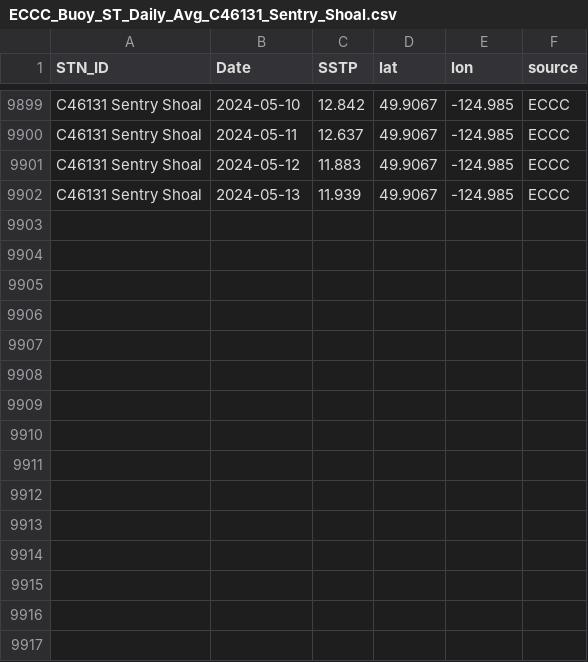
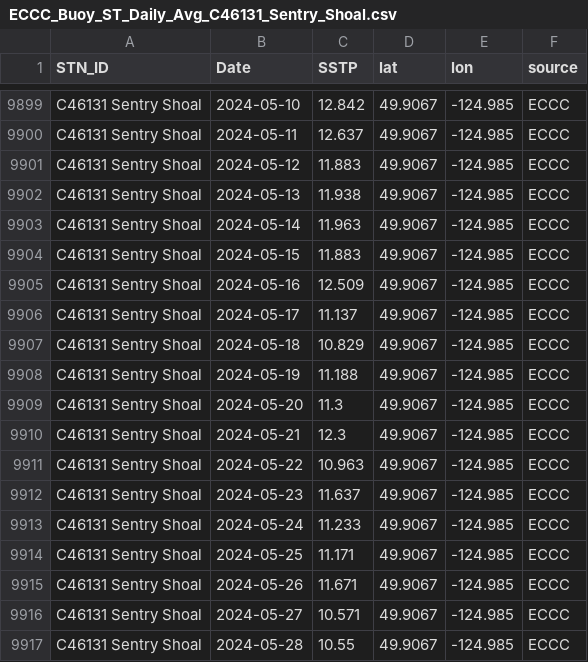
Before and after one commit to IOS-OSD-DPG/Pacific_SST_Monitoring, a CSV file: data/buoy_ST_daily/ECCC_Buoy_ST_Daily_Avg_C46131_Sentry_Shoal.csv, drawn as a sheet; only a part is shown, gaps mark what is left out.

```diff
--- a/data/buoy_ST_daily/ECCC_Buoy_ST_Daily_Avg_C46131_Sentry_Shoal.csv
+++ b/data/buoy_ST_daily/ECCC_Buoy_ST_Daily_Avg_C46131_Sentry_Shoal.csv
@@ -9901,2 +9901,17 @@
 "C46131 Sentry Shoal",2024-05-12,11.883,49.9067,-124.985,"ECCC"
-"C46131 Sentry Shoal",2024-05-13,11.939,49.9067,-124.985,"ECCC"
+"C46131 Sentry Shoal",2024-05-13,11.938,49.9067,-124.985,"ECCC"
+"C46131 Sentry Shoal",2024-05-14,11.963,49.9067,-124.985,"ECCC"
+"C46131 Sentry Shoal",2024-05-15,11.883,49.9067,-124.985,"ECCC"
+"C46131 Sentry Shoal",2024-05-16,12.509,49.9067,-124.985,"ECCC"
+"C46131 Sentry Shoal",2024-05-17,11.137,49.9067,-124.985,"ECCC"
+"C46131 Sentry Shoal",2024-05-18,10.829,49.9067,-124.985,"ECCC"
+"C46131 Sentry Shoal",2024-05-19,11.188,49.9067,-124.985,"ECCC"
+"C46131 Sentry Shoal",2024-05-20,11.3,49.9067,-124.985,"ECCC"
+"C46131 Sentry Shoal",2024-05-21,12.3,49.9067,-124.985,"ECCC"
+"C46131 Sentry Shoal",2024-05-22,10.963,49.9067,-124.985,"ECCC"
+"C46131 Sentry Shoal",2024-05-23,11.637,49.9067,-124.985,"ECCC"
+"C46131 Sentry Shoal",2024-05-24,11.233,49.9067,-124.985,"ECCC"
+"C46131 Sentry Shoal",2024-05-25,11.171,49.9067,-124.985,"ECCC"
+"C46131 Sentry Shoal",2024-05-26,11.671,49.9067,-124.985,"ECCC"
+"C46131 Sentry Shoal",2024-05-27,10.571,49.9067,-124.985,"ECCC"
+"C46131 Sentry Shoal",2024-05-28,10.55,49.9067,-124.985,"ECCC"
```
Also changed, not shown: data/buoy_ST_daily/ECCC_Buoy_ST_Daily_Avg_C46132_S_Brooks.csv, data/buoy_ST_daily/ECCC_Buoy_ST_Daily_Avg_C46146_Halibut_Bank.csv, 31 other files.
